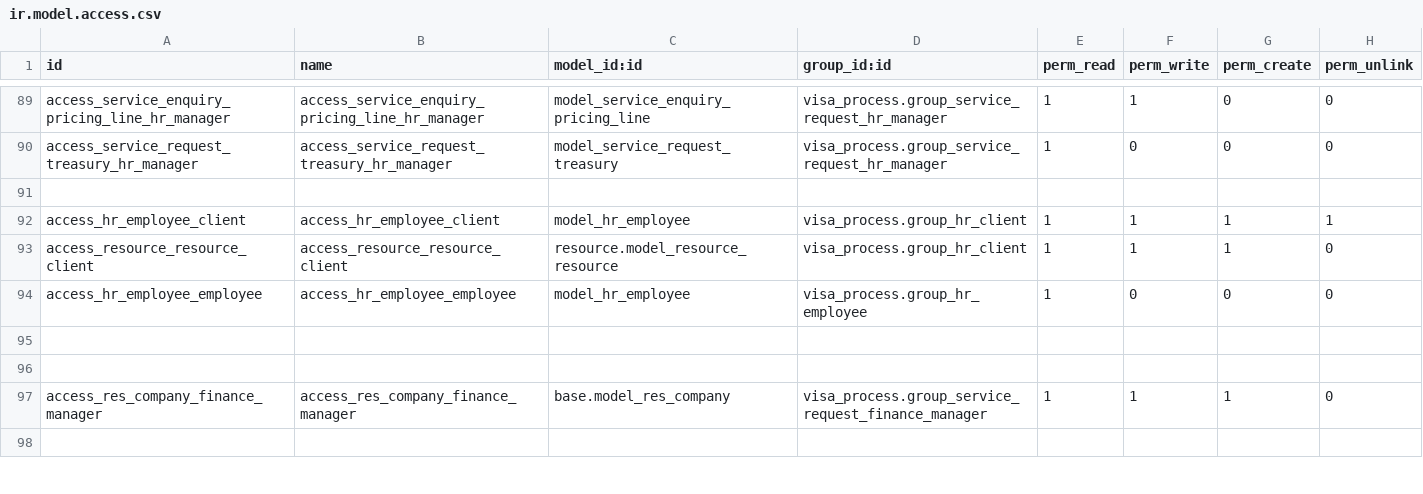
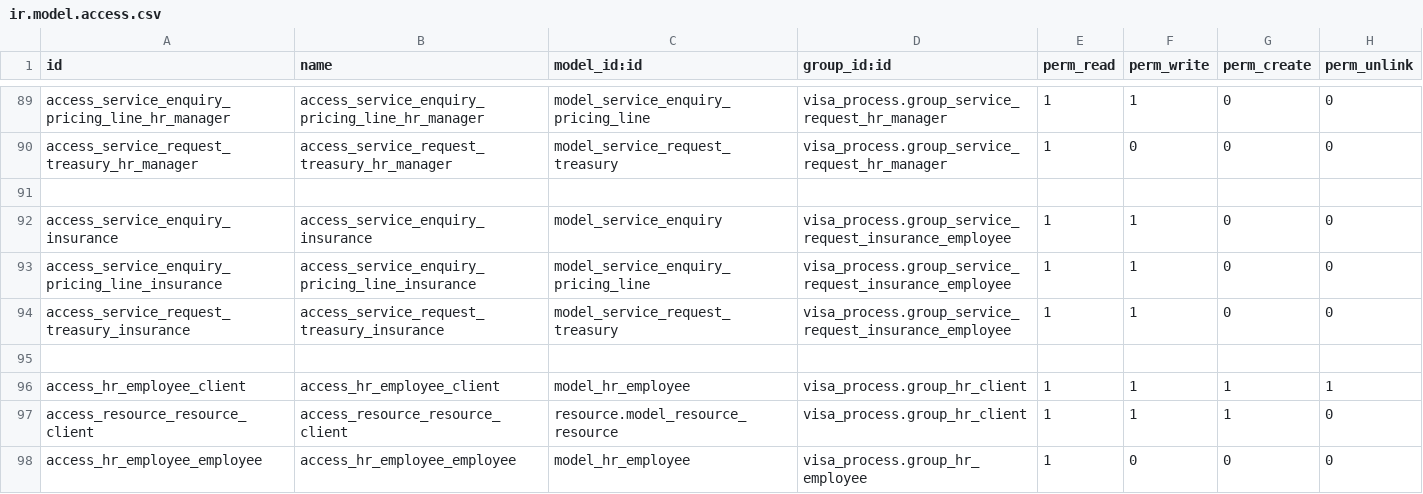
Before and after one commit to Deekshithhm27/aamalcom, a CSV file: visa_process/security/ir.model.access.csv, drawn as a sheet; only a part is shown, gaps mark what is left out; the shorter side is filled out with more unchanged rows; the diff names each change by its address in the sheet, - before the commit and + after, or states it on an @@ line.

Commit message:
Insurance department visibility, permission

```diff
--- a/visa_process/security/ir.model.access.csv
+++ b/visa_process/security/ir.model.access.csv
+row 92: access_service_enquiry_insurance | access_service_enquiry_insurance | model_service_enquiry | visa_process.group_service_request_insurance_employee | 1 | 1 | 0 | 0
+row 93: access_service_enquiry_pricing_line_insurance | access_service_enquiry_pricing_line_insurance | model_service_enquiry_pricing_line | visa_process.group_service_request_insurance_employee | 1 | 1 | 0 | 0
+row 94: access_service_request_treasury_insurance | access_service_request_treasury_insurance | model_service_request_treasury | visa_process.group_service_request_insurance_employee | 1 | 1 | 0 | 0
+row 95: (empty)
```
Also changed, not shown: 4 other files.
